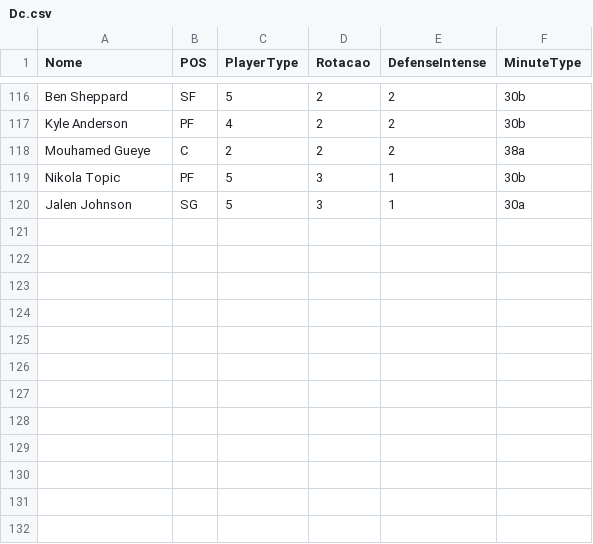
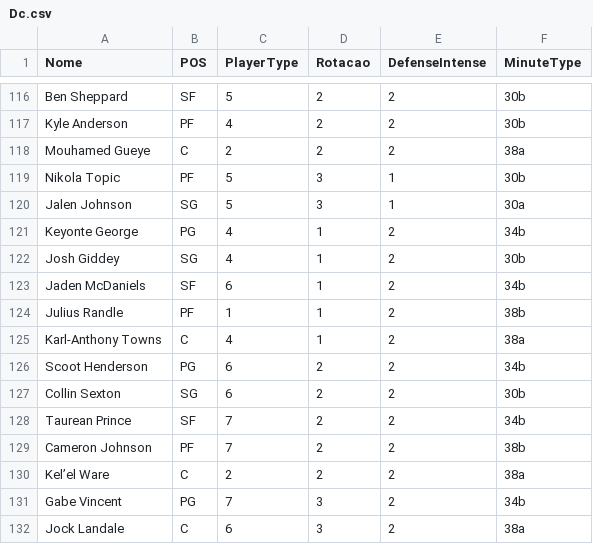
Before and after one commit to manriva-data/bratuganba, a CSV file: Dc.csv, drawn as a sheet; only a part is shown, gaps mark what is left out; the diff names each change by its address in the sheet, - before the commit and + after, or states it on an @@ line.

Commit message:
Atualiza Dc.csv para Warriors

```diff
--- a/Dc.csv
+++ b/Dc.csv
+row 121: Keyonte George | PG | 4 | 1 | 2 | 34b
+row 122: Josh Giddey | SG | 4 | 1 | 2 | 30b
+row 123: Jaden McDaniels | SF | 6 | 1 | 2 | 34b
+row 124: Julius Randle | PF | 1 | 1 | 2 | 38b
+row 125: Karl-Anthony Towns | C | 4 | 1 | 2 | 38a
+row 126: Scoot Henderson | PG | 6 | 2 | 2 | 34b
+row 127: Collin Sexton | SG | 6 | 2 | 2 | 30b
+row 128: Taurean Prince | SF | 7 | 2 | 2 | 34b
+row 129: Cameron Johnson | PF | 7 | 2 | 2 | 38b
+row 130: Kel’el Ware | C | 2 | 2 | 2 | 38a
+row 131: Gabe Vincent | PG | 7 | 3 | 2 | 34b
+row 132: Jock Landale | C | 6 | 3 | 2 | 38a
```
